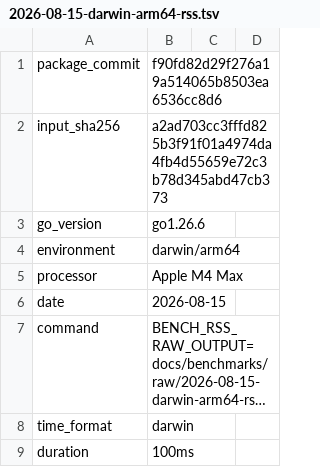
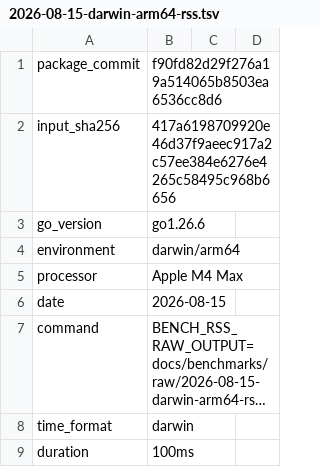
Before and after one commit to faustbrian/go-knapsack, a TSV file: docs/benchmarks/raw/2026-08-15-darwin-arm64-rss.tsv, drawn as a sheet; only a part is shown; long unchanged cells end in ….

```diff
--- a/docs/benchmarks/raw/2026-08-15-darwin-arm64-rss.tsv
+++ b/docs/benchmarks/raw/2026-08-15-darwin-arm64-rss.tsv
@@ -1,3 +1,3 @@
 package_commit	f90fd82d29f276a19a514065b8503ea6536cc8d6
-input_sha256	a2ad703cc3fffd825b3f91f01a4974da4fb4d55659e72c3b78d345abd47cb373
+input_sha256	417a6198709920e46d37f9aeec917a2c57ee384e6276e4265c58495c968b6656
 go_version	go1.26.6
```
Also changed, not shown: 6 other files.
